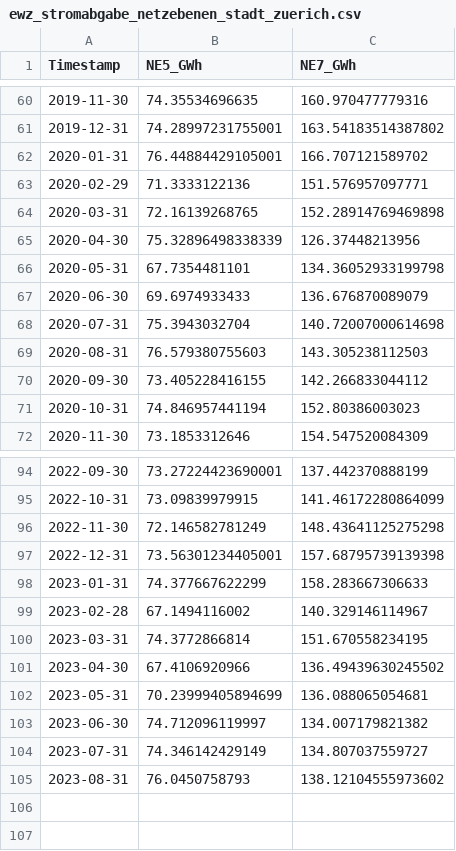
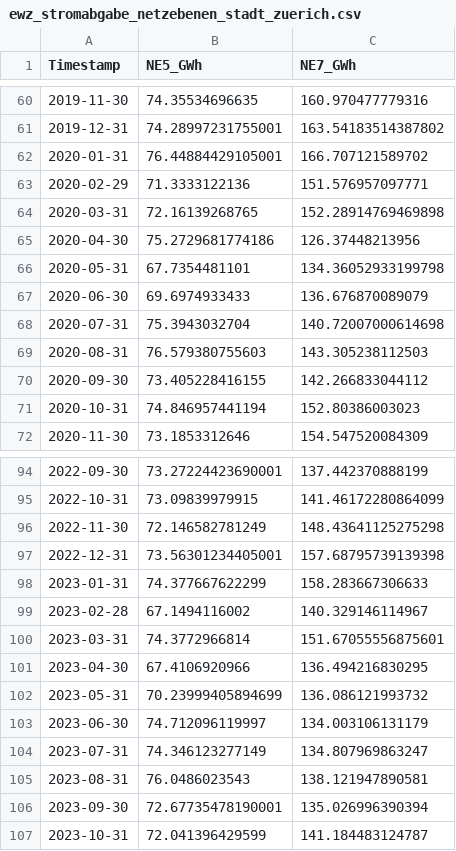
Before and after one commit to sbuse/ts_forecasting, a CSV file: mittelfristlastprognose/data/monthly/ewz_stromabgabe_netzebenen_stadt_zuerich.csv, drawn as a sheet; only a part is shown, gaps mark what is left out.

```diff
--- a/mittelfristlastprognose/data/monthly/ewz_stromabgabe_netzebenen_stadt_zuerich.csv
+++ b/mittelfristlastprognose/data/monthly/ewz_stromabgabe_netzebenen_stadt_zuerich.csv
@@ -64,3 +64,3 @@ Timestamp,NE5_GWh,NE7_GWh
 2020-03-31,72.16139268765,152.28914769469898
-2020-04-30,75.32896498338339,126.37448213956
+2020-04-30,75.2729681774186,126.37448213956
 2020-05-31,67.7354481101,134.36052933199798
@@ -99,7 +99,9 @@ Timestamp,NE5_GWh,NE7_GWh
 2023-02-28,67.1494116002,140.329146114967
-2023-03-31,74.3772866814,151.670558234195
-2023-04-30,67.4106920966,136.49439630245502
-2023-05-31,70.23999405894699,136.088065054681
-2023-06-30,74.712096119997,134.007179821382
-2023-07-31,74.346142429149,134.807037559727
-2023-08-31,76.0450758793,138.12104555973602
+2023-03-31,74.3772966814,151.67055556875601
+2023-04-30,67.4106920966,136.494216830295
+2023-05-31,70.23999405894699,136.086121993732
+2023-06-30,74.712096119997,134.003106131179
+2023-07-31,74.346123277149,134.807969863247
+2023-08-31,76.0486023543,138.121947890581
+2023-09-30,72.67735478190001,135.026996390394
+2023-10-31,72.041396429599,141.184483124787
```
Also changed, not shown: 2 other files.
